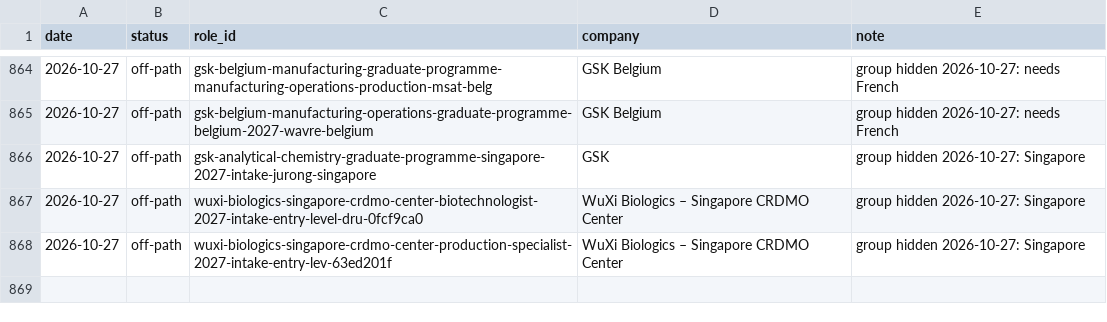
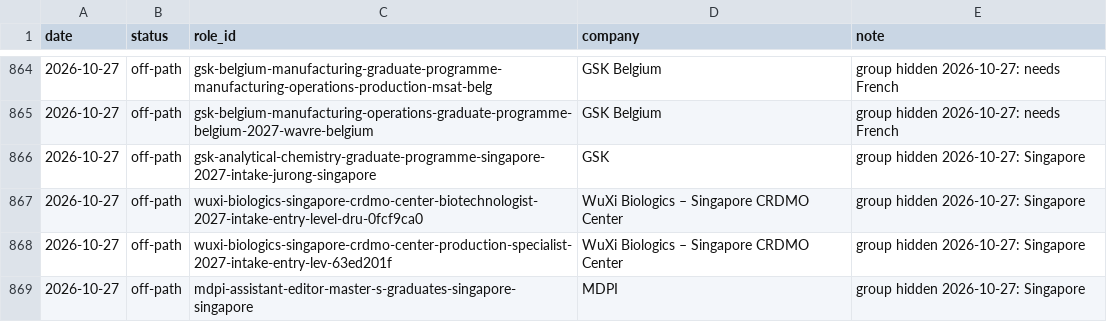
Before and after one commit to mishlin123/job-companyhunt, a CSV file: tracker/decisions.csv, drawn as a sheet; only a part is shown, gaps mark what is left out; the diff names each change by its address in the sheet, - before the commit and + after, or states it on an @@ line.

```diff
--- a/tracker/decisions.csv
+++ b/tracker/decisions.csv
+row 869: 2026-10-27 | off-path | mdpi-assistant-editor-master-s-graduates-singapore-singapore | MDPI | group hidden 2026-10-27: Singapore
```
Also changed, not shown: tracker/roles.csv, 2 other files.
